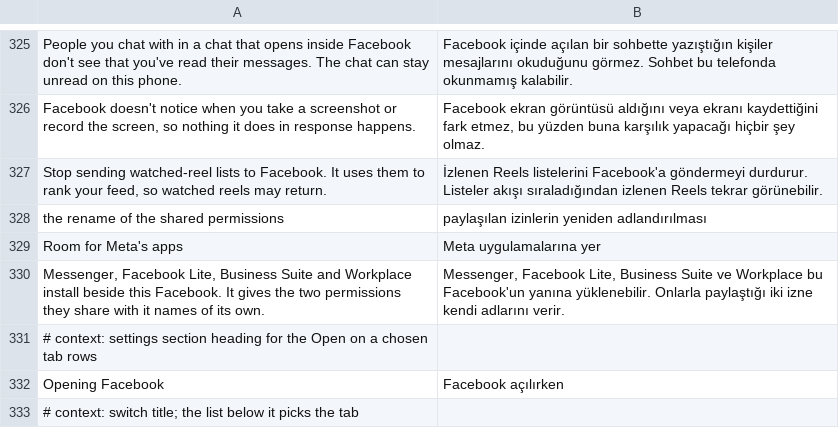
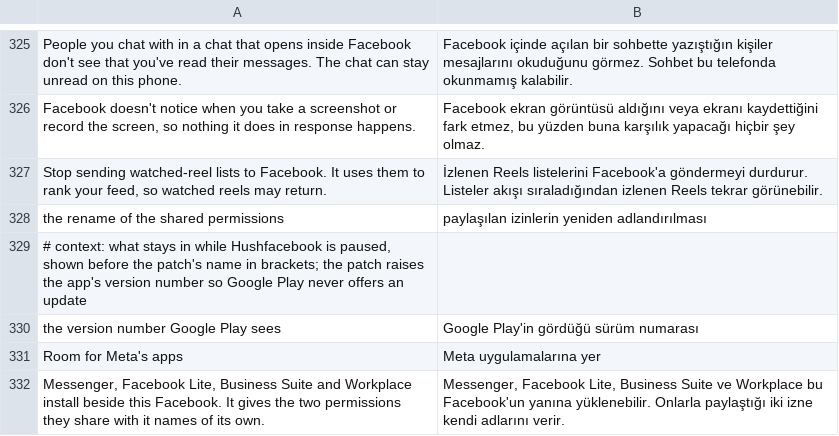
Before and after one commit to SA-SUJON/HushFacebook, a TSV file: extensions/shared/library/src/main/l10n/tr.tsv, drawn as a sheet; only a part is shown, gaps mark what is left out; the shorter side is filled out with more unchanged rows.

Commit message:
feat(updates): add disable play store updates to the bundle
The README sent people to the Morphe Patches tab for Disable Play Store
updates, which meant a second source and a two-source confirmation each
time they patched. It's now one of Hushfacebook's own patches, off by
default like Morphe's.

The two files are copied from MorpheApp/morphe-patches at 1bcd0bc with
Morphe's notice blocks kept whole and a line above each saying what
changed: Facebook only, the extension in Hushfacebook's own, and every
class but the extension class itself reading the real version, so the
diagnostic report shows it too. On 577, 580 and 581 that's 50 or 51
PackageInfo.versionCode reads and 15 or 16 getLongVersionCode calls.

Refs #46

```diff
--- a/extensions/shared/library/src/main/l10n/tr.tsv
+++ b/extensions/shared/library/src/main/l10n/tr.tsv
@@ -328,2 +328,4 @@ Stop sending watched-reel lists to Facebook. It uses them to rank your feed, so
 the rename of the shared permissions	paylaşılan izinlerin yeniden adlandırılması
+# context: what stays in while Hushfacebook is paused, shown before the patch's name in brackets; the patch raises the app's version number so Google Play never offers an update
+the version number Google Play sees	Google Play'in gördüğü sürüm numarası
 Room for Meta's apps	Meta uygulamalarına yer
```
Also changed, not shown: extensions/shared/library/src/main/l10n/de.tsv, extensions/shared/library/src/main/l10n/es.tsv, 15 other files.
